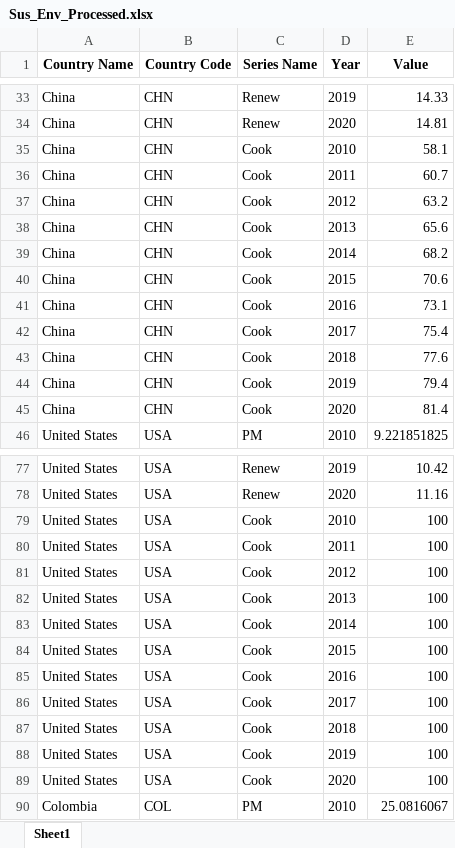
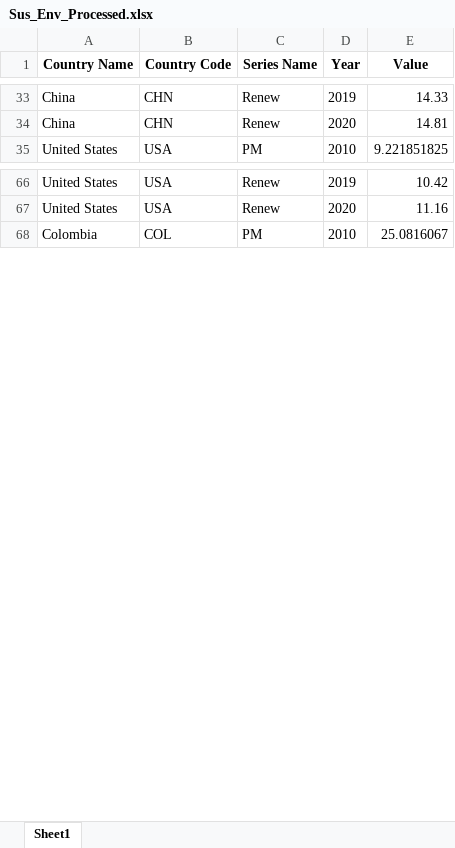
Before and after one commit to chunyixu/GaoLuXuXu_ENV872_EDA_FinalProject, an Excel workbook: Processed_Data/Sus_Env_Processed.xlsx, sheet Sheet1, drawn as a sheet; only a part is shown, gaps mark what is left out; values as stored, in another font and other column widths than the file's, no borders; the diff covers the shown part only; the diff names each change by its address in the sheet, - before the commit and + after, or states it on an @@ line.

Commit message:
Making changes to data wrangling steps

```diff
--- a/Processed_Data/Sus_Env_Processed.xlsx (sheet Sheet1)
+++ b/Processed_Data/Sus_Env_Processed.xlsx (sheet Sheet1)
-row 35: China | CHN | Cook | 2010 | 58.1
-row 36: China | CHN | Cook | 2011 | 60.7
-row 37: China | CHN | Cook | 2012 | 63.2
-row 38: China | CHN | Cook | 2013 | 65.6
-row 39: China | CHN | Cook | 2014 | 68.2
-row 40: China | CHN | Cook | 2015 | 70.6
-row 41: China | CHN | Cook | 2016 | 73.1
-row 42: China | CHN | Cook | 2017 | 75.4
-row 43: China | CHN | Cook | 2018 | 77.6
-row 44: China | CHN | Cook | 2019 | 79.4
-row 45: China | CHN | Cook | 2020 | 81.4
-row 79: United States | USA | Cook | 2010 | 100
-row 80: United States | USA | Cook | 2011 | 100
-row 81: United States | USA | Cook | 2012 | 100
-row 82: United States | USA | Cook | 2013 | 100
-row 83: United States | USA | Cook | 2014 | 100
-row 84: United States | USA | Cook | 2015 | 100
-row 85: United States | USA | Cook | 2016 | 100
-row 86: United States | USA | Cook | 2017 | 100
-row 87: United States | USA | Cook | 2018 | 100
-row 88: United States | USA | Cook | 2019 | 100
-row 89: United States | USA | Cook | 2020 | 100
```
Also changed, not shown: 22 removed rows elsewhere in this sheet, 2 other files.
